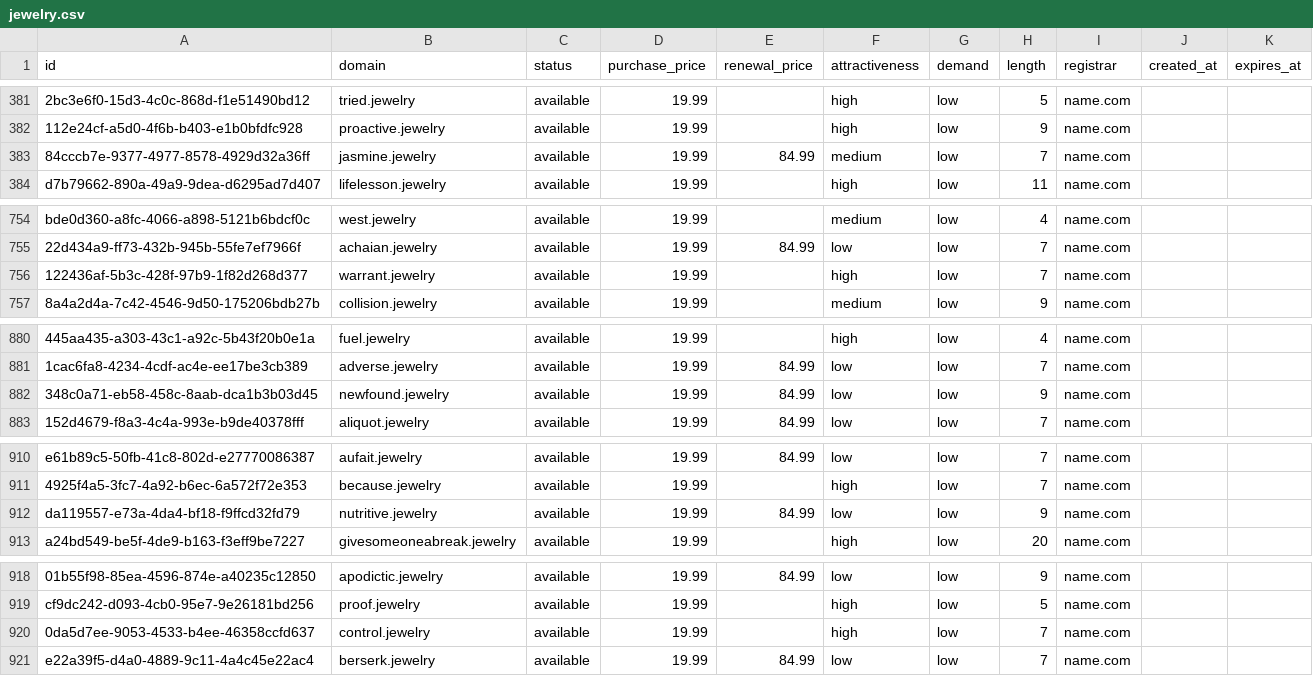
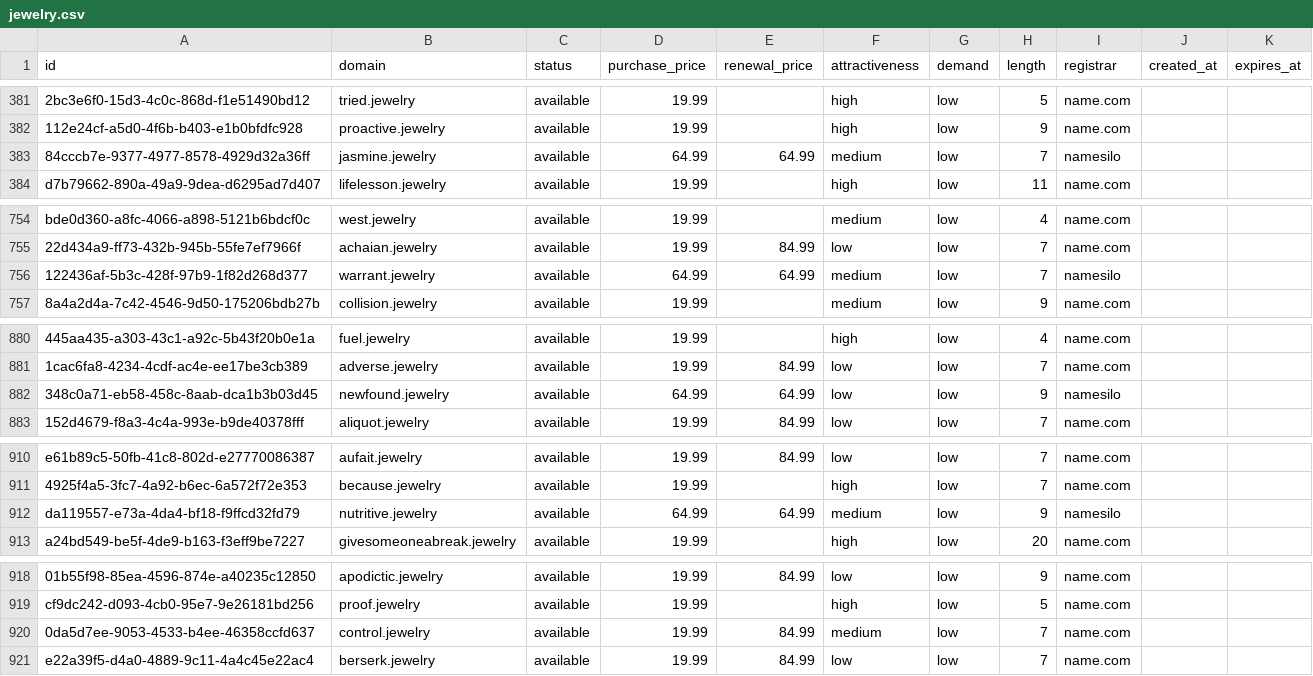
Before and after one commit to UniqueDomains/jewelry-oneword-domains, a CSV file: jewelry.csv, drawn as a sheet; only a part is shown, gaps mark what is left out; the diff names each change by its address in the sheet, - before the commit and + after, or states it on an @@ line.

Commit message:
Domains update

```diff
--- a/jewelry.csv
+++ b/jewelry.csv
-D383 (purchase_price): 19.99
+D383 (purchase_price): 64.99
-E383 (renewal_price): 84.99
+E383 (renewal_price): 64.99
-I383 (registrar): name.com
+I383 (registrar): namesilo
-D756 (purchase_price): 19.99
+D756 (purchase_price): 64.99
-E756 (renewal_price): (empty)
+E756 (renewal_price): 64.99
-F756 (attractiveness): high
+F756 (attractiveness): medium
-I756 (registrar): name.com
+I756 (registrar): namesilo
-D882 (purchase_price): 19.99
+D882 (purchase_price): 64.99
-E882 (renewal_price): 84.99
+E882 (renewal_price): 64.99
-I882 (registrar): name.com
+I882 (registrar): namesilo
-D912 (purchase_price): 19.99
+D912 (purchase_price): 64.99
-E912 (renewal_price): 84.99
+E912 (renewal_price): 64.99
-F912 (attractiveness): low
+F912 (attractiveness): medium
-I912 (registrar): name.com
+I912 (registrar): namesilo
-E920 (renewal_price): (empty)
+E920 (renewal_price): 84.99
-F920 (attractiveness): high
+F920 (attractiveness): medium
```
Also changed, not shown: 4 other files.
